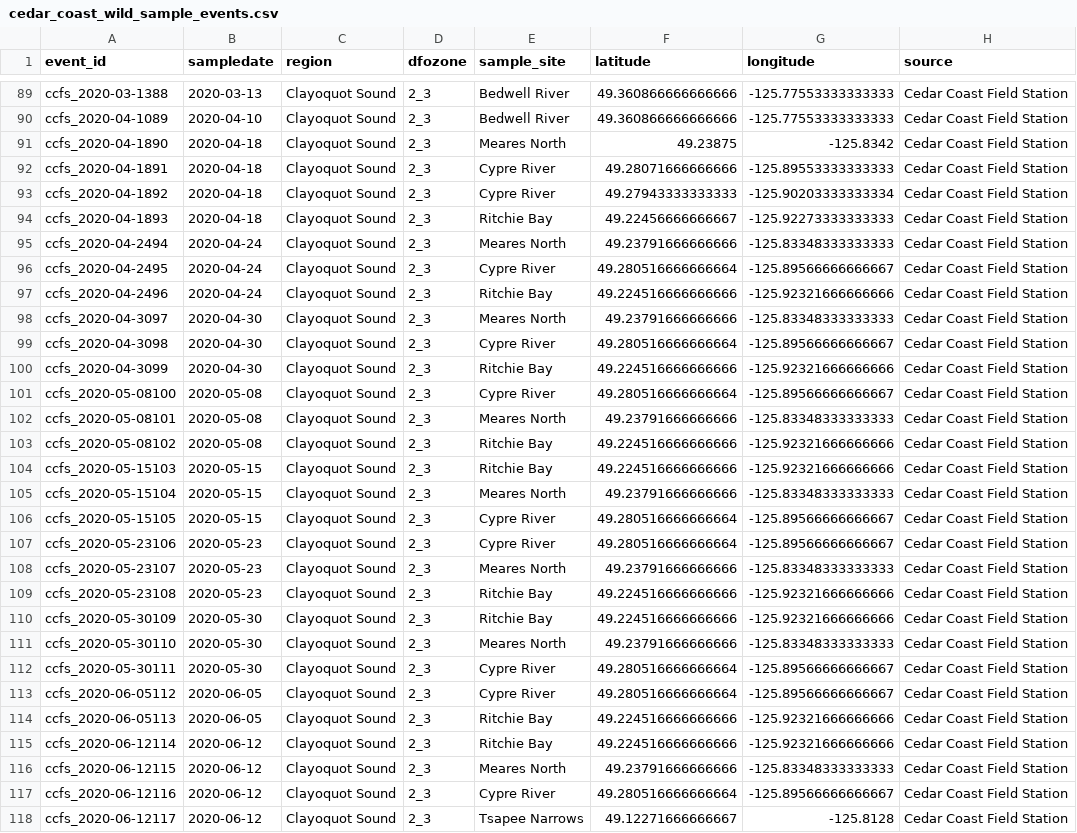
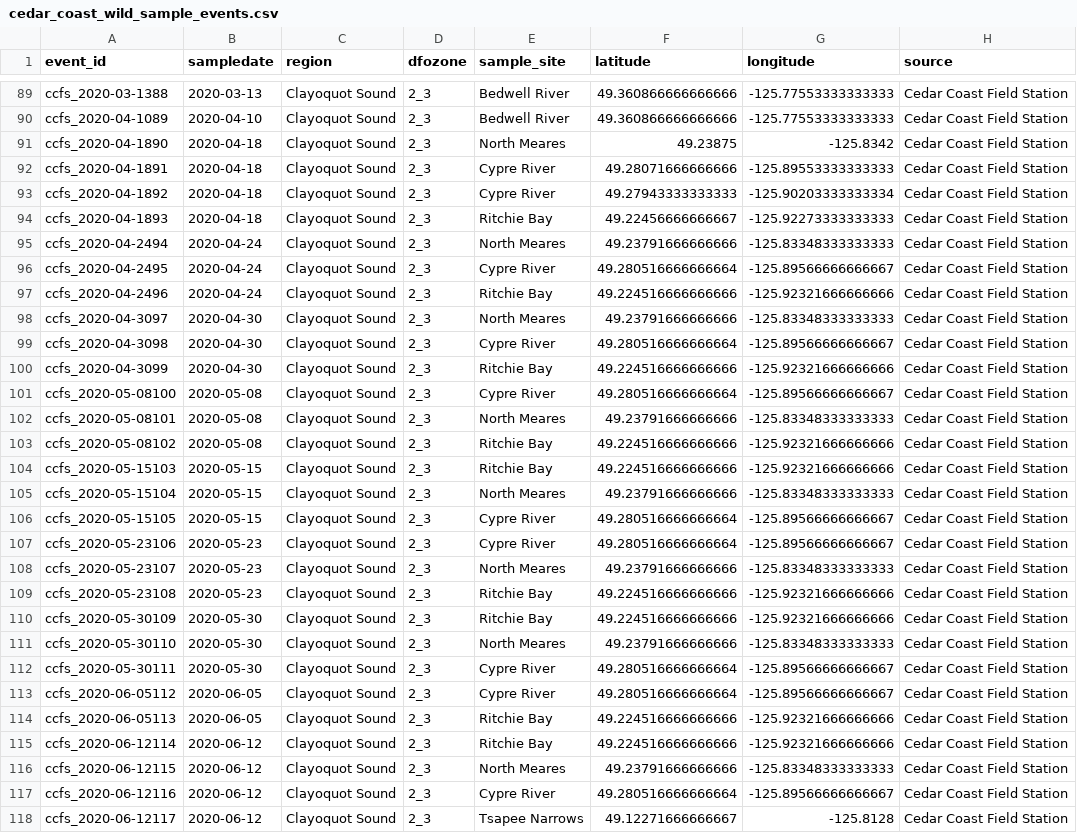
Before and after one commit to modailmara/BCSalmonData, a CSV file: source_data/cedar_coast_wild_sample_events.csv, drawn as a sheet; only a part is shown, gaps mark what is left out; the diff covers the shown part only.

Commit message:
- corrected some inconsistencies in Cedar Creek site names - changed industry fishselected to fish_selected

```diff
--- a/source_data/cedar_coast_wild_sample_events.csv
+++ b/source_data/cedar_coast_wild_sample_events.csv
@@ -90,3 +90,3 @@ ccfs_2020-03-1388,2020-03-13,Clayoquot Sound,2_3,Bedwell River,49.36086666666666
 ccfs_2020-04-1089,2020-04-10,Clayoquot Sound,2_3,Bedwell River,49.360866666666666,-125.77553333333333,Cedar Coast Field Station
-ccfs_2020-04-1890,2020-04-18,Clayoquot Sound,2_3,Meares North,49.23875,-125.8342,Cedar Coast Field Station
+ccfs_2020-04-1890,2020-04-18,Clayoquot Sound,2_3,North Meares,49.23875,-125.8342,Cedar Coast Field Station
 ccfs_2020-04-1891,2020-04-18,Clayoquot Sound,2_3,Cypre River,49.28071666666666,-125.89553333333333,Cedar Coast Field Station
@@ -94,6 +94,6 @@ ccfs_2020-04-1892,2020-04-18,Clayoquot Sound,2_3,Cypre River,49.27943333333333,-
 ccfs_2020-04-1893,2020-04-18,Clayoquot Sound,2_3,Ritchie Bay,49.22456666666667,-125.92273333333333,Cedar Coast Field Station
-ccfs_2020-04-2494,2020-04-24,Clayoquot Sound,2_3,Meares North,49.23791666666666,-125.83348333333333,Cedar Coast Field Station
+ccfs_2020-04-2494,2020-04-24,Clayoquot Sound,2_3,North Meares,49.23791666666666,-125.83348333333333,Cedar Coast Field Station
 ccfs_2020-04-2495,2020-04-24,Clayoquot Sound,2_3,Cypre River,49.280516666666664,-125.89566666666667,Cedar Coast Field Station
 ccfs_2020-04-2496,2020-04-24,Clayoquot Sound,2_3,Ritchie Bay,49.224516666666666,-125.92321666666666,Cedar Coast Field Station
-ccfs_2020-04-3097,2020-04-30,Clayoquot Sound,2_3,Meares North,49.23791666666666,-125.83348333333333,Cedar Coast Field Station
+ccfs_2020-04-3097,2020-04-30,Clayoquot Sound,2_3,North Meares,49.23791666666666,-125.83348333333333,Cedar Coast Field Station
 ccfs_2020-04-3098,2020-04-30,Clayoquot Sound,2_3,Cypre River,49.280516666666664,-125.89566666666667,Cedar Coast Field Station
@@ -101,12 +101,12 @@ ccfs_2020-04-3099,2020-04-30,Clayoquot Sound,2_3,Ritchie Bay,49.224516666666666,
 ccfs_2020-05-08100,2020-05-08,Clayoquot Sound,2_3,Cypre River,49.280516666666664,-125.89566666666667,Cedar Coast Field Station
-ccfs_2020-05-08101,2020-05-08,Clayoquot Sound,2_3,Meares North,49.23791666666666,-125.83348333333333,Cedar Coast Field Station
+ccfs_2020-05-08101,2020-05-08,Clayoquot Sound,2_3,North Meares,49.23791666666666,-125.83348333333333,Cedar Coast Field Station
 ccfs_2020-05-08102,2020-05-08,Clayoquot Sound,2_3,Ritchie Bay,49.224516666666666,-125.92321666666666,Cedar Coast Field Station
 ccfs_2020-05-15103,2020-05-15,Clayoquot Sound,2_3,Ritchie Bay,49.224516666666666,-125.92321666666666,Cedar Coast Field Station
-ccfs_2020-05-15104,2020-05-15,Clayoquot Sound,2_3,Meares North,49.23791666666666,-125.83348333333333,Cedar Coast Field Station
+ccfs_2020-05-15104,2020-05-15,Clayoquot Sound,2_3,North Meares,49.23791666666666,-125.83348333333333,Cedar Coast Field Station
 ccfs_2020-05-15105,2020-05-15,Clayoquot Sound,2_3,Cypre River,49.280516666666664,-125.89566666666667,Cedar Coast Field Station
 ccfs_2020-05-23106,2020-05-23,Clayoquot Sound,2_3,Cypre River,49.280516666666664,-125.89566666666667,Cedar Coast Field Station
-ccfs_2020-05-23107,2020-05-23,Clayoquot Sound,2_3,Meares North,49.23791666666666,-125.83348333333333,Cedar Coast Field Station
+ccfs_2020-05-23107,2020-05-23,Clayoquot Sound,2_3,North Meares,49.23791666666666,-125.83348333333333,Cedar Coast Field Station
 ccfs_2020-05-23108,2020-05-23,Clayoquot Sound,2_3,Ritchie Bay,49.224516666666666,-125.92321666666666,Cedar Coast Field Station
 ccfs_2020-05-30109,2020-05-30,Clayoquot Sound,2_3,Ritchie Bay,49.224516666666666,-125.92321666666666,Cedar Coast Field Station
-ccfs_2020-05-30110,2020-05-30,Clayoquot Sound,2_3,Meares North,49.23791666666666,-125.83348333333333,Cedar Coast Field Station
+ccfs_2020-05-30110,2020-05-30,Clayoquot Sound,2_3,North Meares,49.23791666666666,-125.83348333333333,Cedar Coast Field Station
 ccfs_2020-05-30111,2020-05-30,Clayoquot Sound,2_3,Cypre River,49.280516666666664,-125.89566666666667,Cedar Coast Field Station
@@ -115,3 +115,3 @@ ccfs_2020-06-05113,2020-06-05,Clayoquot Sound,2_3,Ritchie Bay,49.224516666666666
 ccfs_2020-06-12114,2020-06-12,Clayoquot Sound,2_3,Ritchie Bay,49.224516666666666,-125.92321666666666,Cedar Coast Field Station
-ccfs_2020-06-12115,2020-06-12,Clayoquot Sound,2_3,Meares North,49.23791666666666,-125.83348333333333,Cedar Coast Field Station
+ccfs_2020-06-12115,2020-06-12,Clayoquot Sound,2_3,North Meares,49.23791666666666,-125.83348333333333,Cedar Coast Field Station
 ccfs_2020-06-12116,2020-06-12,Clayoquot Sound,2_3,Cypre River,49.280516666666664,-125.89566666666667,Cedar Coast Field Station
```
Also changed, not shown: 11 edited cells elsewhere in this file, source_data/industry_farm_abundance.csv, 18 other files.
